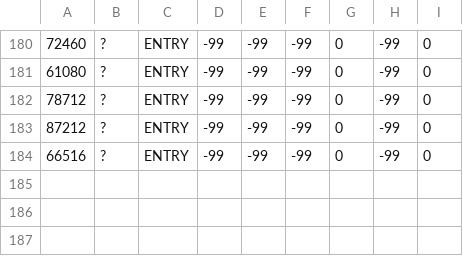
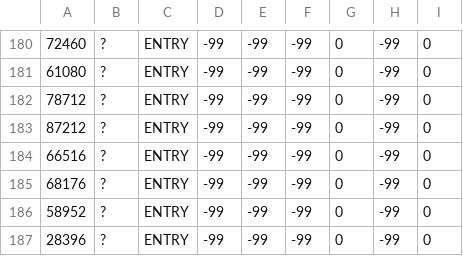
Before and after one commit to ken-eizo/after-effects-internals-guide, a TSV file: experiments/observatory/runs/EXP-CACHE-002/receipt-matrix.tsv, drawn as a sheet; only a part is shown, gaps mark what is left out; the diff names each change by its address in the sheet, - before the commit and + after, or states it on an @@ line.

Commit message:
Archive previously uncommitted AE host observatory captures

```diff
--- a/experiments/observatory/runs/EXP-CACHE-002/receipt-matrix.tsv
+++ b/experiments/observatory/runs/EXP-CACHE-002/receipt-matrix.tsv
+row 185: 68176 | ? | ENTRY | -99 | -99 | -99 | 0 | -99 | 0
+row 186: 58952 | ? | ENTRY | -99 | -99 | -99 | 0 | -99 | 0
+row 187: 28396 | ? | ENTRY | -99 | -99 | -99 | 0 | -99 | 0
```
